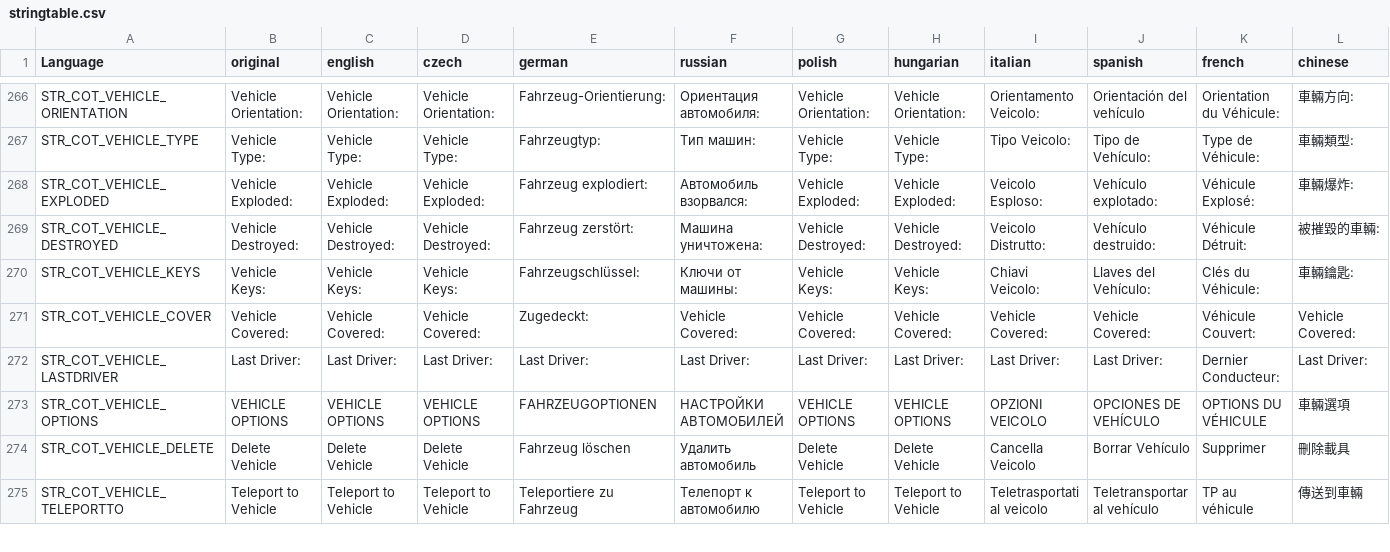
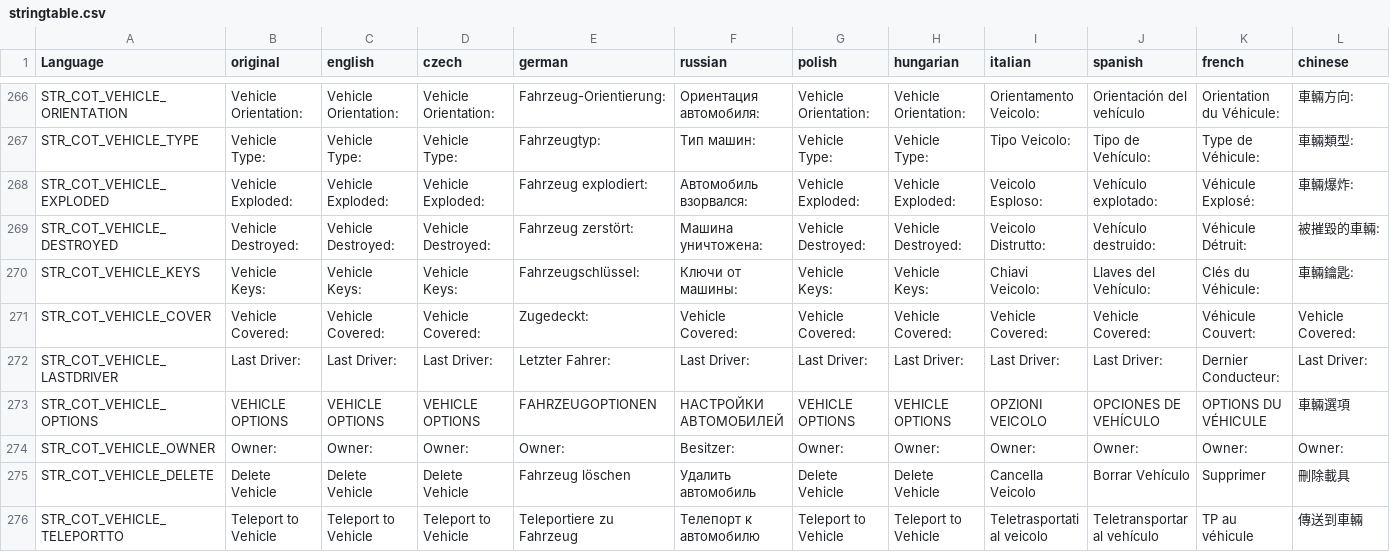
Before and after one commit to Jacob-Mango/DayZ-CommunityOnlineTools, a CSV file: JM/COT/languagecore/stringtable.csv, drawn as a sheet; only a part is shown, gaps mark what is left out; rows hold the shown columns only; the diff names each change by its address in the sheet, - before the commit and + after, or states it on an @@ line.

Commit message:
Show vehicle owner info

```diff
--- a/JM/COT/languagecore/stringtable.csv
+++ b/JM/COT/languagecore/stringtable.csv
-E272 (german): Last Driver:
+E272 (german): Letzter Fahrer:
+row 274: STR_COT_VEHICLE_OWNER | Owner: | Owner: | Owner: | Owner: | Besitzer: | Owner: | Owner: | Owner: | Owner: | Owner: | Owner:
```
Also changed, not shown: 3 other files.
